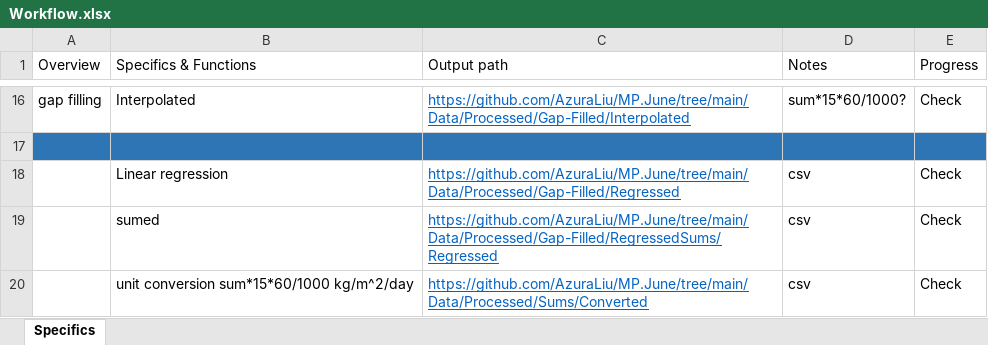
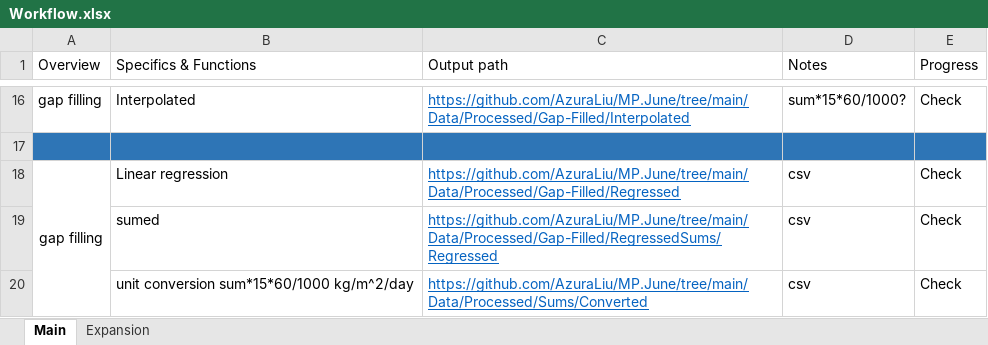
Before and after one commit to AzuraLiu/MP.June, an Excel workbook: Workflow.xlsx, sheet Main, drawn as a sheet; only a part is shown, gaps mark what is left out; values as stored, in another font and other column widths than the file's, no borders; the diff names each change by its address in the sheet, - before the commit and + after, or states it on an @@ line.

```diff
--- a/Workflow.xlsx (sheet Main)
+++ b/Workflow.xlsx (sheet Main)
-sheet tab: Specifics
+sheet tab: Main
+sheet tab: Expansion
-A18 (Overview): (empty)
+A18 (Overview): gap filling
+A18:A20 merged
```
Also changed, not shown: 41 other files.
